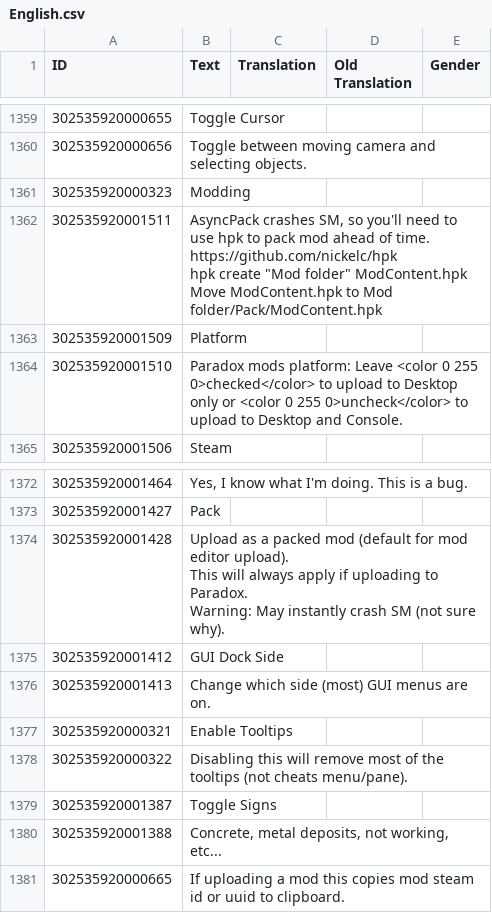
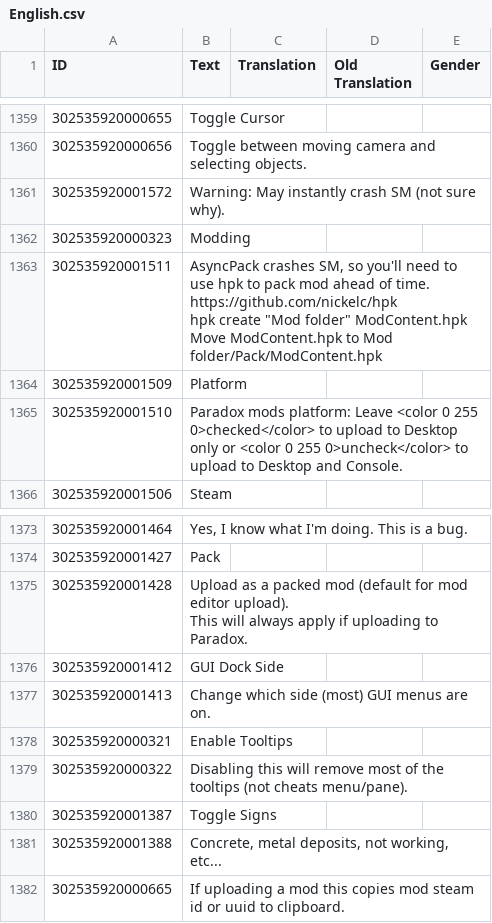
Before and after one commit to ChoGGi/SurvivingMars_CheatMods, a CSV file: ChoGGi's Library/Locales/English.csv, drawn as a sheet; only a part is shown, gaps mark what is left out; addresses are those after the commit; ↵ is a line break in a cell; the diff names each change by its address in the sheet, - before the commit and + after, or states it on an @@ line.

```diff
--- a/ChoGGi's Library/Locales/English.csv
+++ b/ChoGGi's Library/Locales/English.csv
+row 1361: 302535920001572 | Warning: May instantly crash SM (not sure why).
-B1375 (Text): …to Paradox. ↵ Warning: May instantly crash SM (not sure why).
+B1375 (Text): …to Paradox.
```
Also changed, not shown: 9 other files.
